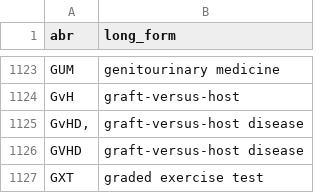
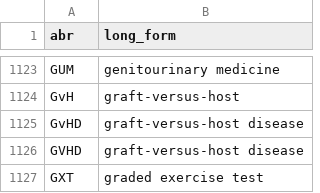
Before and after one commit to lisavirginia/clinical-abbreviations, a CSV file: sources/5-wikipedia/wikipedia_abbreviation_database.csv, drawn as a sheet; only a part is shown, gaps mark what is left out.

```diff
--- a/sources/5-wikipedia/wikipedia_abbreviation_database.csv
+++ b/sources/5-wikipedia/wikipedia_abbreviation_database.csv
@@ -1124,3 +1124,3 @@
 "GvH","graft-versus-host"
-"GvHD,","graft-versus-host disease"
+"GvHD","graft-versus-host disease"
 "GVHD","graft-versus-host disease"
```
Also changed, not shown: 7 other files.
